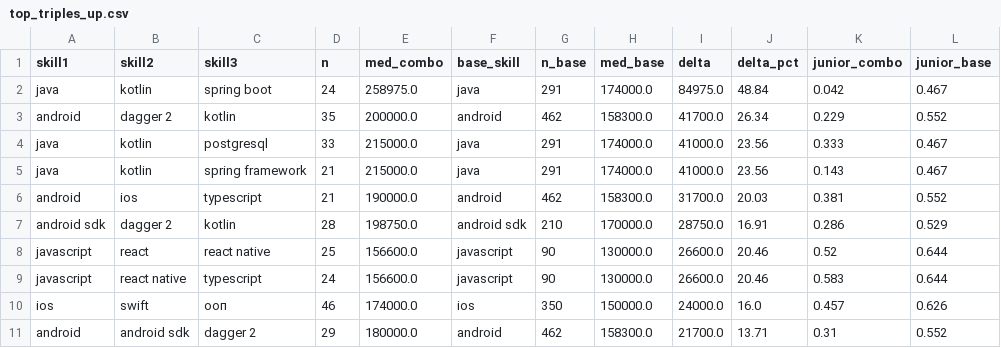
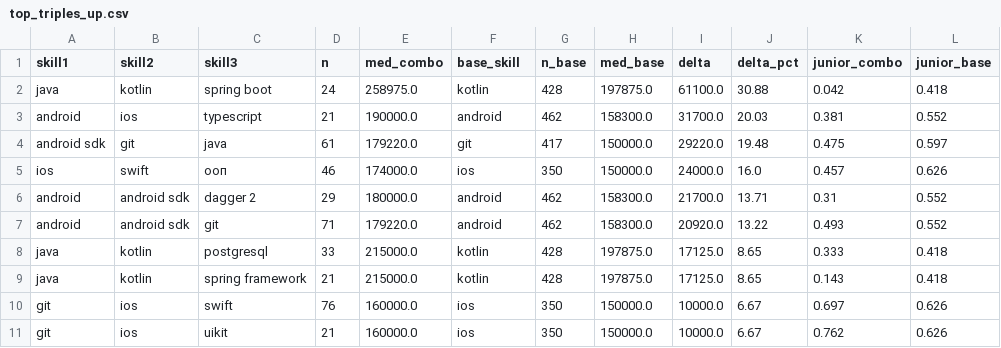
Before and after one commit to sofapiano/dataeng_lab3, a CSV file: data/results/salary/top_triples_up.csv, drawn as a sheet.

Commit message:
add: profilirovanie & fix salary analysis

```diff
--- a/data/results/salary/top_triples_up.csv
+++ b/data/results/salary/top_triples_up.csv
@@ -1,11 +1,11 @@
 skill1,skill2,skill3,n,med_combo,base_skill,n_base,med_base,delta,delta_pct,junior_combo,junior_base
-java,kotlin,spring boot,24,258975.0,java,291,174000.0,84975.0,48.84,0.042,0.467
-android,dagger 2,kotlin,35,200000.0,android,462,158300.0,41700.0,26.34,0.229,0.552
-java,kotlin,postgresql,33,215000.0,java,291,174000.0,41000.0,23.56,0.333,0.467
-java,kotlin,spring framework,21,215000.0,java,291,174000.0,41000.0,23.56,0.143,0.467
+java,kotlin,spring boot,24,258975.0,kotlin,428,197875.0,61100.0,30.88,0.042,0.418
 android,ios,typescript,21,190000.0,android,462,158300.0,31700.0,20.03,0.381,0.552
-android sdk,dagger 2,kotlin,28,198750.0,android sdk,210,170000.0,28750.0,16.91,0.286,0.529
-javascript,react,react native,25,156600.0,javascript,90,130000.0,26600.0,20.46,0.52,0.644
-javascript,react native,typescript,24,156600.0,javascript,90,130000.0,26600.0,20.46,0.583,0.644
+android sdk,git,java,61,179220.0,git,417,150000.0,29220.0,19.48,0.475,0.597
 ios,swift,ооп,46,174000.0,ios,350,150000.0,24000.0,16.0,0.457,0.626
 android,android sdk,dagger 2,29,180000.0,android,462,158300.0,21700.0,13.71,0.31,0.552
+android,android sdk,git,71,179220.0,android,462,158300.0,20920.0,13.22,0.493,0.552
+java,kotlin,postgresql,33,215000.0,kotlin,428,197875.0,17125.0,8.65,0.333,0.418
+java,kotlin,spring framework,21,215000.0,kotlin,428,197875.0,17125.0,8.65,0.143,0.418
+git,ios,swift,76,160000.0,ios,350,150000.0,10000.0,6.67,0.697,0.626
+git,ios,uikit,21,160000.0,ios,350,150000.0,10000.0,6.67,0.762,0.626
```
Also changed, not shown: data/results/salary/pair_effects.csv, data/results/salary/top_pairs_down.csv, 7 other files.
